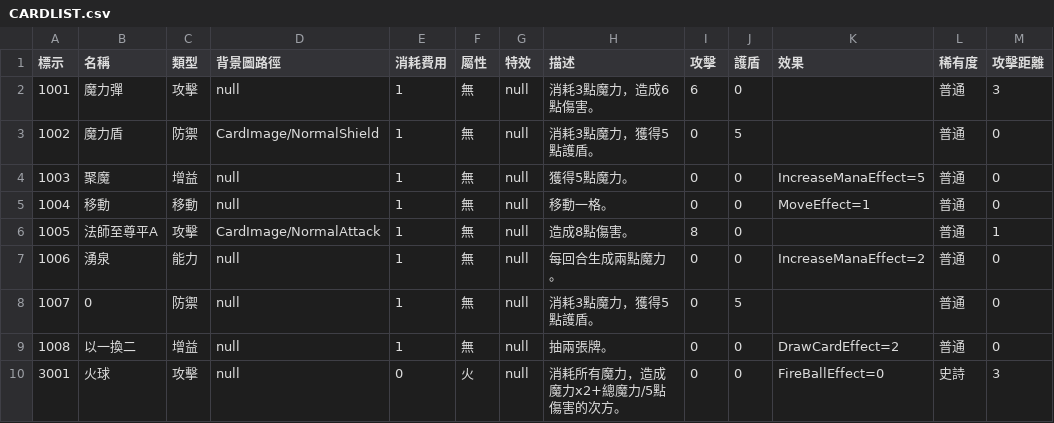
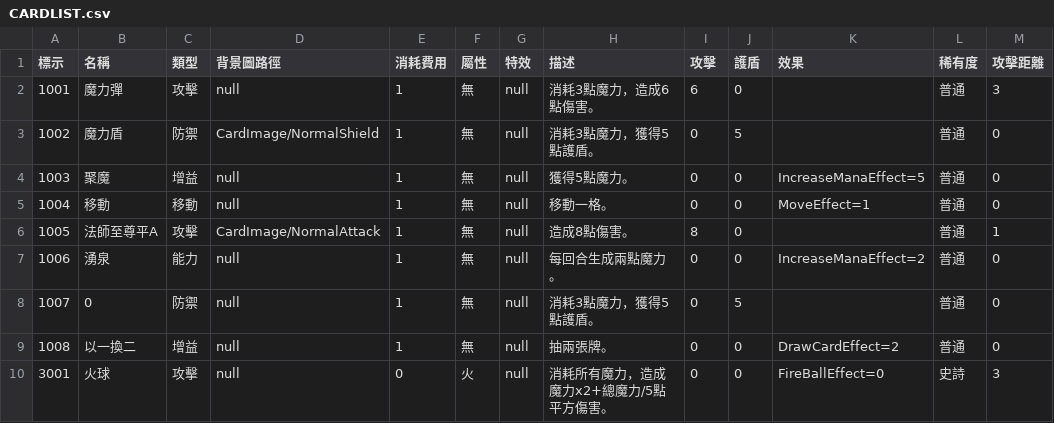
Before and after one commit to yucheng0210/Card, a CSV file: Assets/MyAssets/Data/CARDLIST.csv, drawn as a sheet; only a part is shown; the diff names each change by its address in the sheet, - before the commit and + after, or states it on an @@ line.

```diff
--- a/Assets/MyAssets/Data/CARDLIST.csv
+++ b/Assets/MyAssets/Data/CARDLIST.csv
-H10 (描述): 消耗所有魔力，造成魔力x2+總魔力/5點傷害的次方。
+H10 (描述): 消耗所有魔力，造成魔力x2+總魔力/5點平方傷害。
```
Also changed, not shown: Assets/MyAssets/Data/DialogData/CHAPTER1_1.csv, Assets/MyAssets/Data/DialogData/CHAPTER1_3.csv, 7 other files.
